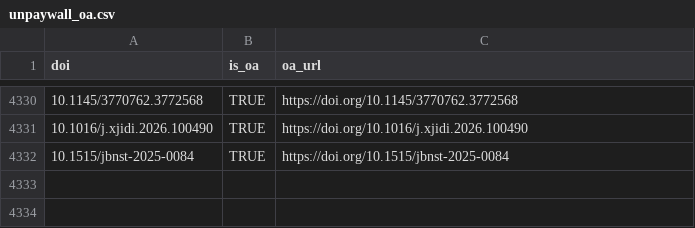
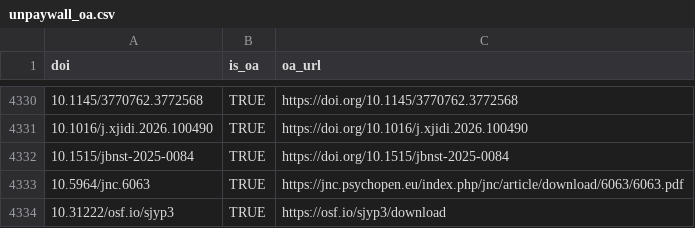
Before and after one commit to forrtproject/FReD-data, a CSV file: cache/unpaywall_oa.csv, drawn as a sheet; only a part is shown, gaps mark what is left out.

```diff
--- a/cache/unpaywall_oa.csv
+++ b/cache/unpaywall_oa.csv
@@ -4332 +4332,3 @@
 "10.1515/jbnst-2025-0084",TRUE,"https://doi.org/10.1515/jbnst-2025-0084"
+"10.5964/jnc.6063",TRUE,"https://jnc.psychopen.eu/index.php/jnc/article/download/6063/6063.pdf"
+"10.31222/osf.io/sjyp3",TRUE,"https://osf.io/sjyp3/download"
```
Also changed, not shown: cache/openalex_keywords_language.csv, output/flora_export_log.csv, 5 other files.
